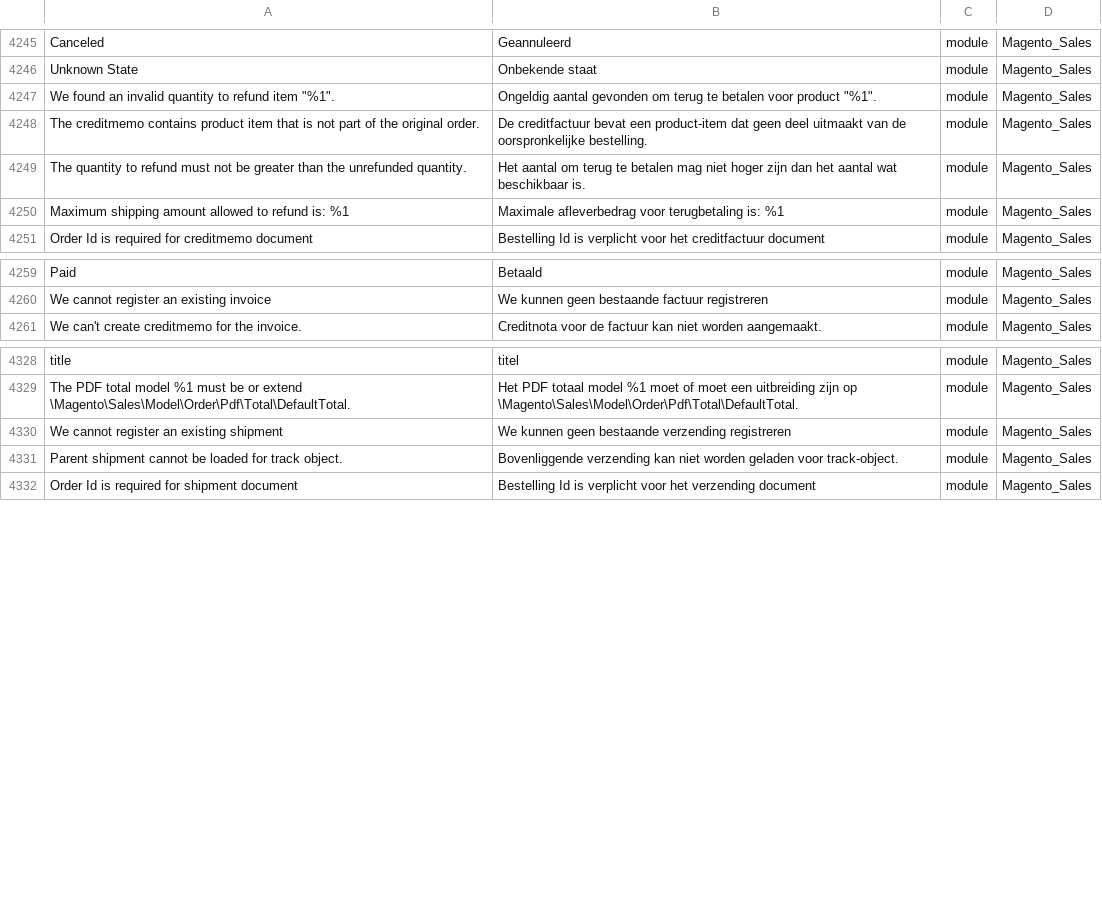
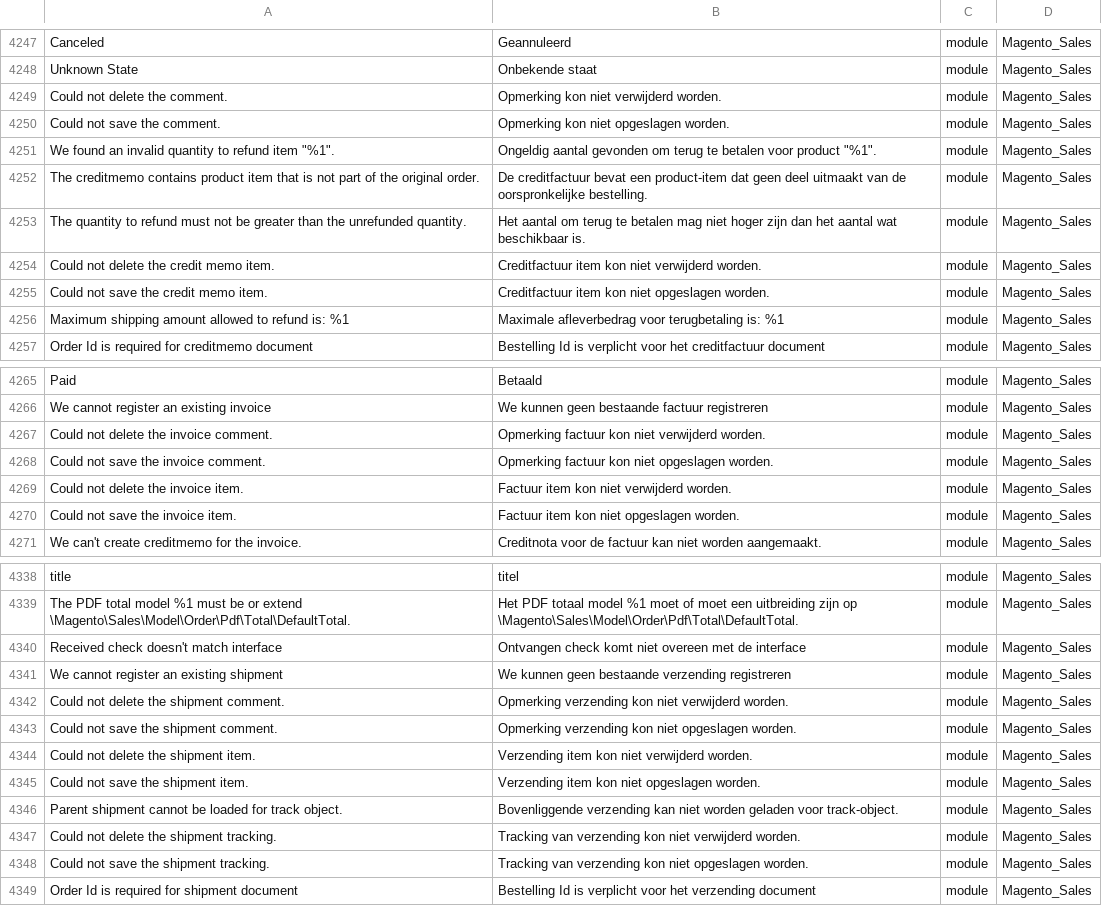
Before and after one commit to Magento2Translations/language_nl_nl, a CSV file: nl_NL.csv, drawn as a sheet; only a part is shown, gaps mark what is left out; the diff covers the shown part only.

```diff
--- a/nl_NL.csv
+++ b/nl_NL.csv
@@ -4251,2 +4253,4 @@ Canceled,Geannuleerd,module,Magento_Sales
 "Unknown State","Onbekende staat",module,Magento_Sales
+"Could not delete the comment.","Opmerking kon niet verwijderd worden.",module,Magento_Sales
+"Could not save the comment.","Opmerking kon niet opgeslagen worden.",module,Magento_Sales
 "We found an invalid quantity to refund item ""%1"".","Ongeldig aantal gevonden om terug te betalen voor product ""%1"".",module,Magento_Sales
@@ -4254,2 +4258,4 @@ Canceled,Geannuleerd,module,Magento_Sales
 "The quantity to refund must not be greater than the unrefunded quantity.","Het aantal om terug te betalen mag niet hoger zijn dan het aantal wat beschikbaar is.",module,Magento_Sales
+"Could not delete the credit memo item.","Creditfactuur item kon niet verwijderd worden.",module,Magento_Sales
+"Could not save the credit memo item.","Creditfactuur item kon niet opgeslagen worden.",module,Magento_Sales
 "Maximum shipping amount allowed to refund is: %1","Maximale afleverbedrag voor terugbetaling is: %1",module,Magento_Sales
@@ -4265,2 +4271,6 @@ Paid,Betaald,module,Magento_Sales
 "We cannot register an existing invoice","We kunnen geen bestaande factuur registreren",module,Magento_Sales
+"Could not delete the invoice comment.","Opmerking factuur kon niet verwijderd worden.",module,Magento_Sales
+"Could not save the invoice comment.","Opmerking factuur kon niet opgeslagen worden.",module,Magento_Sales
+"Could not delete the invoice item.","Factuur item kon niet verwijderd worden.",module,Magento_Sales
+"Could not save the invoice item.","Factuur item kon niet opgeslagen worden.",module,Magento_Sales
 "We can't create creditmemo for the invoice.","Creditnota voor de factuur kan niet worden aangemaakt.",module,Magento_Sales
@@ -4334,4 +4344,11 @@ title,titel,module,Magento_Sales
 "The PDF total model %1 must be or extend \Magento\Sales\Model\Order\Pdf\Total\DefaultTotal.","Het PDF totaal model %1 moet of moet een uitbreiding zijn op \Magento\Sales\Model\Order\Pdf\Total\DefaultTotal.",module,Magento_Sales
+"Received check doesn't match interface","Ontvangen check komt niet overeen met de interface",module,Magento_Sales
 "We cannot register an existing shipment","We kunnen geen bestaande verzending registreren",module,Magento_Sales
+"Could not delete the shipment comment.","Opmerking verzending kon niet verwijderd worden.",module,Magento_Sales
+"Could not save the shipment comment.","Opmerking verzending kon niet opgeslagen worden.",module,Magento_Sales
+"Could not delete the shipment item.","Verzending item kon niet verwijderd worden.",module,Magento_Sales
+"Could not save the shipment item.","Verzending item kon niet opgeslagen worden.",module,Magento_Sales
 "Parent shipment cannot be loaded for track object.","Bovenliggende verzending kan niet worden geladen voor track-object.",module,Magento_Sales
+"Could not delete the shipment tracking.","Tracking van verzending kon niet verwijderd worden.",module,Magento_Sales
+"Could not save the shipment tracking.","Tracking van verzending kon niet opgeslagen worden.",module,Magento_Sales
 "Order Id is required for shipment document","Bestelling Id is verplicht voor het verzending document",module,Magento_Sales
```
Also changed, not shown: 13 added rows and 9 edited cells elsewhere in this file, 1 other file.
